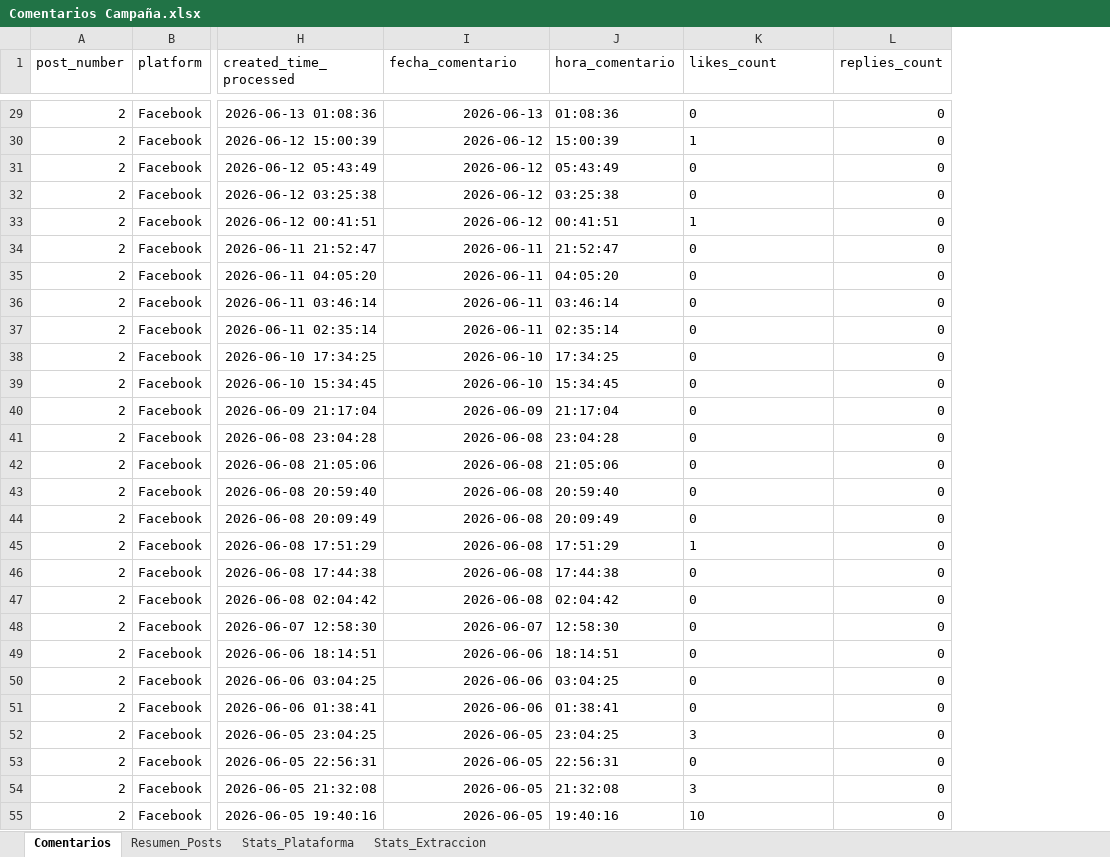
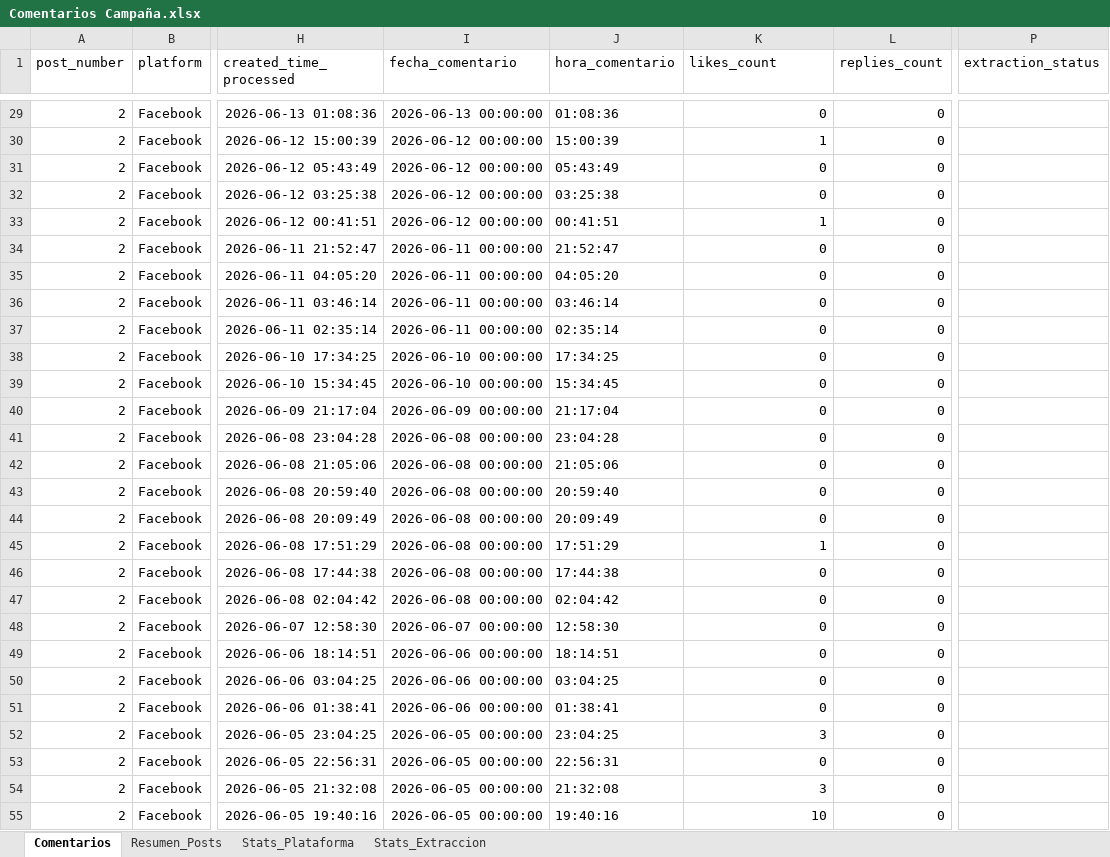
Before and after one commit to sociallisteningalpina-lang/prueba-ai, an Excel workbook: Comentarios Campaña.xlsx, sheet Comentarios, drawn as a sheet; only a part is shown, gaps mark what is left out; values as stored, in another font and other column widths than the file's, no borders; the diff covers the shown part only; the diff names each change by its address in the sheet, - before the commit and + after, or states it on an @@ line.

```diff
--- a/Comentarios Campaña.xlsx (sheet Comentarios)
+++ b/Comentarios Campaña.xlsx (sheet Comentarios)
+column P (extraction_status), empty
-I29 (fecha_comentario): 2026-06-13
+I29 (fecha_comentario): 2026-06-13 00:00:00
-K29:K55 alignment: left
+K29:K55 alignment: right
-I30:I33 (fecha_comentario): 2026-06-12
+I30:I33 (fecha_comentario): 2026-06-12 00:00:00
-I34:I37 (fecha_comentario): 2026-06-11
+I34:I37 (fecha_comentario): 2026-06-11 00:00:00
-I38:I39 (fecha_comentario): 2026-06-10
+I38:I39 (fecha_comentario): 2026-06-10 00:00:00
-I40 (fecha_comentario): 2026-06-09
+I40 (fecha_comentario): 2026-06-09 00:00:00
-I41:I47 (fecha_comentario): 2026-06-08
+I41:I47 (fecha_comentario): 2026-06-08 00:00:00
-I48 (fecha_comentario): 2026-06-07
+I48 (fecha_comentario): 2026-06-07 00:00:00
-I49:I51 (fecha_comentario): 2026-06-06
+I49:I51 (fecha_comentario): 2026-06-06 00:00:00
-I52:I55 (fecha_comentario): 2026-06-05
+I52:I55 (fecha_comentario): 2026-06-05 00:00:00
```
Also changed, not shown: 44 edited cells and cell formats elsewhere in this sheet, 1 other file.
